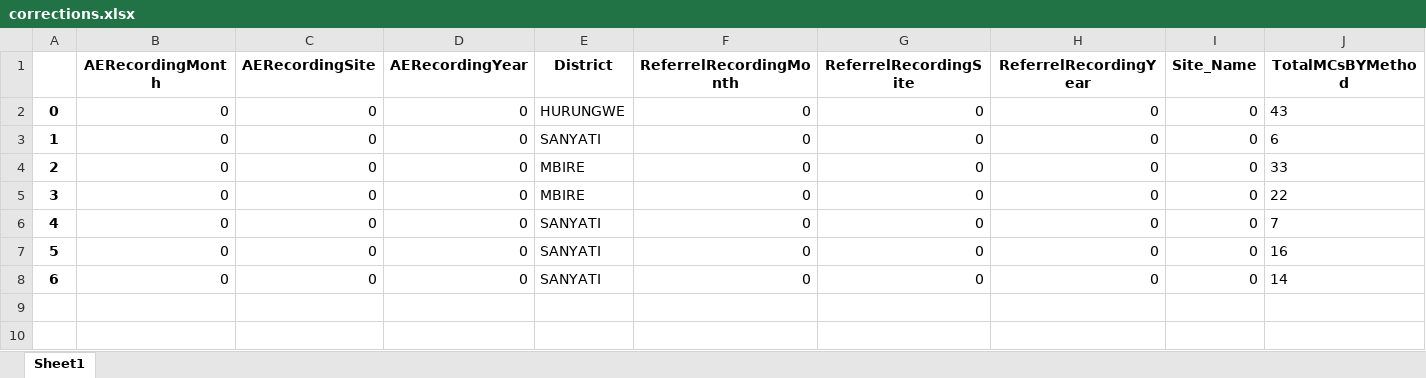
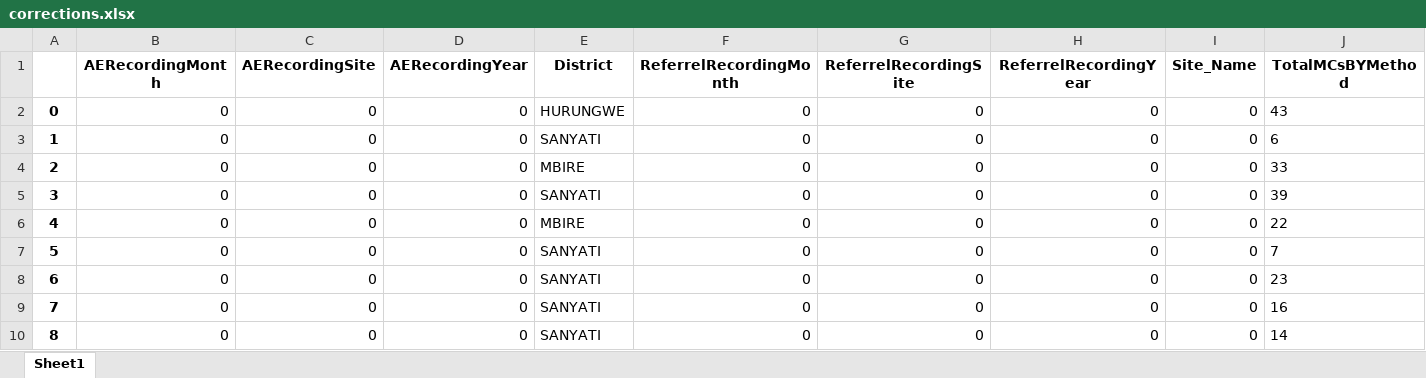
Before and after one commit to ashleymutenha/zazicProgrammaticReport, an Excel workbook: corrections.xlsx, sheet Sheet1, drawn as a sheet; only a part is shown; values as stored, in another font and other column widths than the file's, no borders; addresses are those after the commit; rows hold the shown columns only; the diff names each change by its address in the sheet, - before the commit and + after, or states it on an @@ line.

```diff
--- a/corrections.xlsx (sheet Sheet1)
+++ b/corrections.xlsx (sheet Sheet1)
+row 5: 3 | 0 | 0 | 0 | SANYATI | 0 | 0 | 0 | 0 | 39
@@ column A renumbered from row 6 down @@
+row 8: 6 | 0 | 0 | 0 | SANYATI | 0 | 0 | 0 | 0 | 23
```
Also changed, not shown: data.xlsx, generalDF.xlsx, 8 other files.
